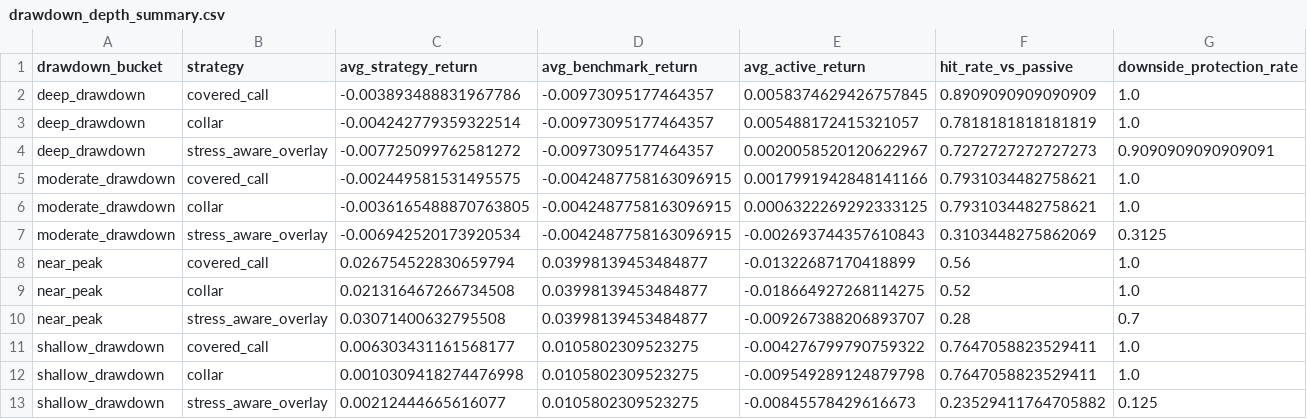
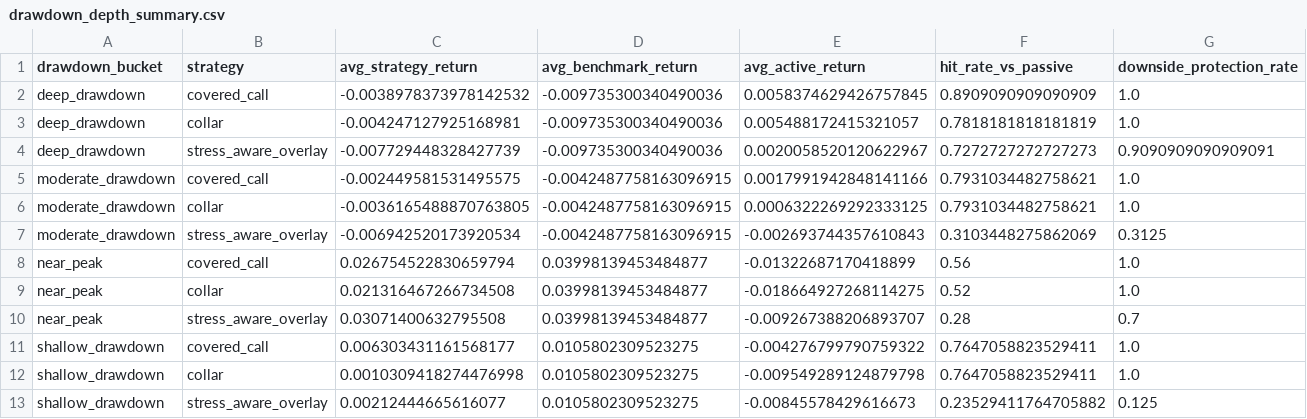
Before and after one commit to rolffcoelho-bravo/bravo-lab, a CSV file: data/processed/drawdown_depth_summary.csv, drawn as a sheet; only a part is shown; the diff names each change by its address in the sheet, - before the commit and + after, or states it on an @@ line.

```diff
--- a/data/processed/drawdown_depth_summary.csv
+++ b/data/processed/drawdown_depth_summary.csv
-C2 (avg_strategy_return): -0.003893488831967786
+C2 (avg_strategy_return): -0.0038978373978142532
-D2:D4 (avg_benchmark_return): -0.00973095177464357
+D2:D4 (avg_benchmark_return): -0.009735300340490036
-C3 (avg_strategy_return): -0.004242779359322514
+C3 (avg_strategy_return): -0.004247127925168981
-C4 (avg_strategy_return): -0.007725099762581272
+C4 (avg_strategy_return): -0.007729448328427739
```
Also changed, not shown: data/processed/baseline_performance_summary.csv, data/processed/brazil_equity_regime_table.csv, 9 other files.
